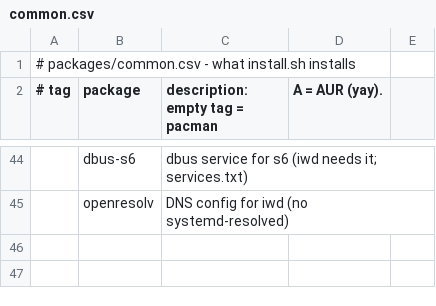
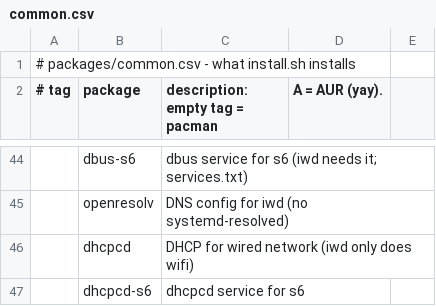
Before and after one commit to kiran-why/Shh-dotfiles, a CSV file: packages/common.csv, drawn as a sheet; only a part is shown, gaps mark what is left out; the diff names each change by its address in the sheet, - before the commit and + after, or states it on an @@ line.

Commit message:
network: added dhcpcd packages, restored some comms

```diff
--- a/packages/common.csv
+++ b/packages/common.csv
+row 46:  | dhcpcd | DHCP for wired network (iwd only does wifi)
+row 47:  | dhcpcd-s6 | dhcpcd service for s6
```
Also changed, not shown: 5 other files.
